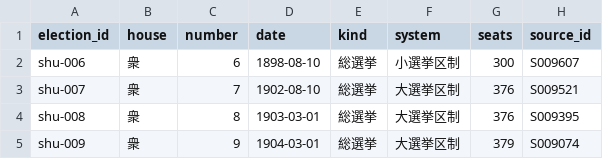
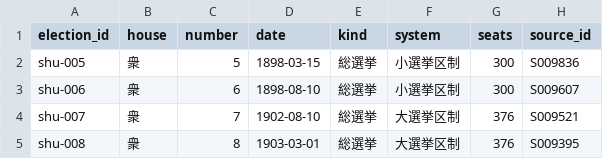
Before and after one commit to s2202-3099/kokkai-soran, a CSV file: data/elections.csv, drawn as a sheet; only a part is shown; the shorter side is filled out with more unchanged rows; the diff names each change by its address in the sheet, - before the commit and + after, or states it on an @@ line.

```diff
--- a/data/elections.csv
+++ b/data/elections.csv
+row 2: shu-005 | 衆 | 5 | 1898-03-15 | 総選挙 | 小選挙区制 | 300 | S009836
```
Also changed, not shown: data/aliases.csv, data/districts.csv, 13 other files.
